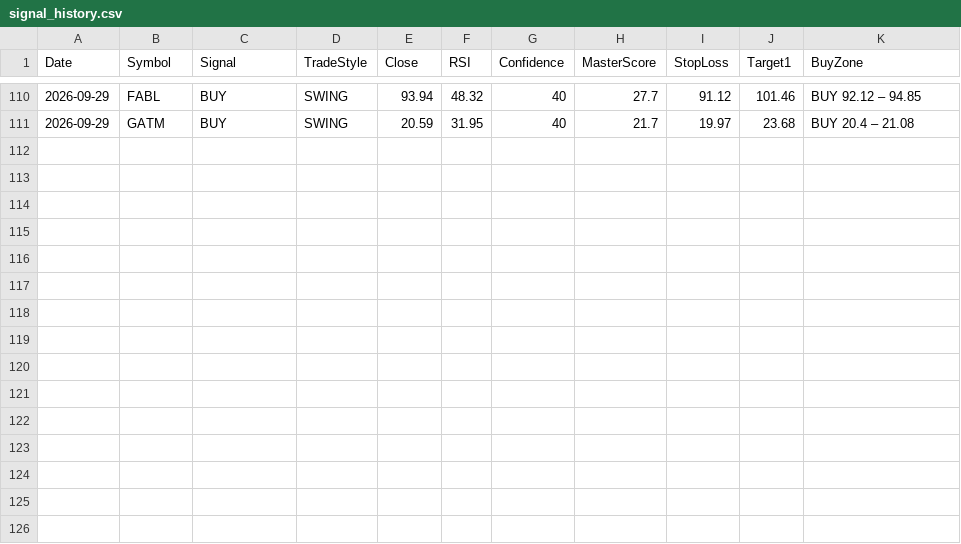
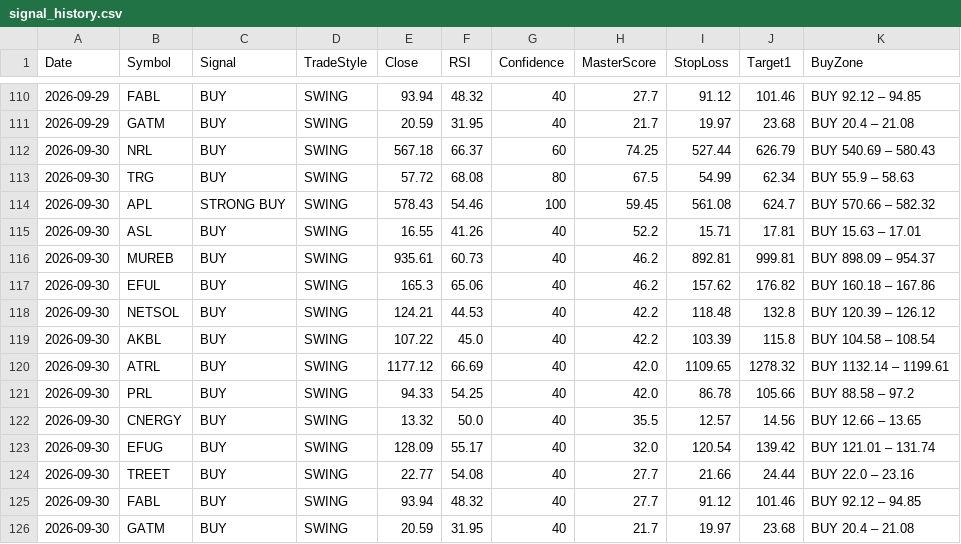
Before and after one commit to Tariqkhattak79/psx-ai-agent, a CSV file: signal_history.csv, drawn as a sheet; only a part is shown, gaps mark what is left out.

Commit message:
Auto: history update 2026-09-30 04:21

```diff
--- a/signal_history.csv
+++ b/signal_history.csv
@@ -111 +111,16 @@ Date,Symbol,Signal,TradeStyle,Close,RSI,Confidence,MasterScore,StopLoss,Target1,
 2026-09-29,GATM,BUY,SWING,20.59,31.95,40,21.7,19.97,23.68,BUY 20.4 – 21.08
+2026-09-30,NRL,BUY,SWING,567.18,66.37,60,74.25,527.44,626.79,BUY 540.69 – 580.43
+2026-09-30,TRG,BUY,SWING,57.72,68.08,80,67.5,54.99,62.34,BUY 55.9 – 58.63
+2026-09-30,APL,STRONG BUY,SWING,578.43,54.46,100,59.45,561.08,624.7,BUY 570.66 – 582.32
+2026-09-30,ASL,BUY,SWING,16.55,41.26,40,52.2,15.71,17.81,BUY 15.63 – 17.01
+2026-09-30,MUREB,BUY,SWING,935.61,60.73,40,46.2,892.81,999.81,BUY 898.09 – 954.37
+2026-09-30,EFUL,BUY,SWING,165.3,65.06,40,46.2,157.62,176.82,BUY 160.18 – 167.86
+2026-09-30,NETSOL,BUY,SWING,124.21,44.53,40,42.2,118.48,132.8,BUY 120.39 – 126.12
+2026-09-30,AKBL,BUY,SWING,107.22,45.0,40,42.2,103.39,115.8,BUY 104.58 – 108.54
+2026-09-30,ATRL,BUY,SWING,1177.12,66.69,40,42.0,1109.65,1278.32,BUY 1132.14 – 1199.61
+2026-09-30,PRL,BUY,SWING,94.33,54.25,40,42.0,86.78,105.66,BUY 88.58 – 97.2
+2026-09-30,CNERGY,BUY,SWING,13.32,50.0,40,35.5,12.57,14.56,BUY 12.66 – 13.65
+2026-09-30,EFUG,BUY,SWING,128.09,55.17,40,32.0,120.54,139.42,BUY 121.01 – 131.74
+2026-09-30,TREET,BUY,SWING,22.77,54.08,40,27.7,21.66,24.44,BUY 22.0 – 23.16
+2026-09-30,FABL,BUY,SWING,93.94,48.32,40,27.7,91.12,101.46,BUY 92.12 – 94.85
+2026-09-30,GATM,BUY,SWING,20.59,31.95,40,21.7,19.97,23.68,BUY 20.4 – 21.08
```
Also changed, not shown: portfolio_history.csv, portfolio_value_history.csv, 1 other file.
